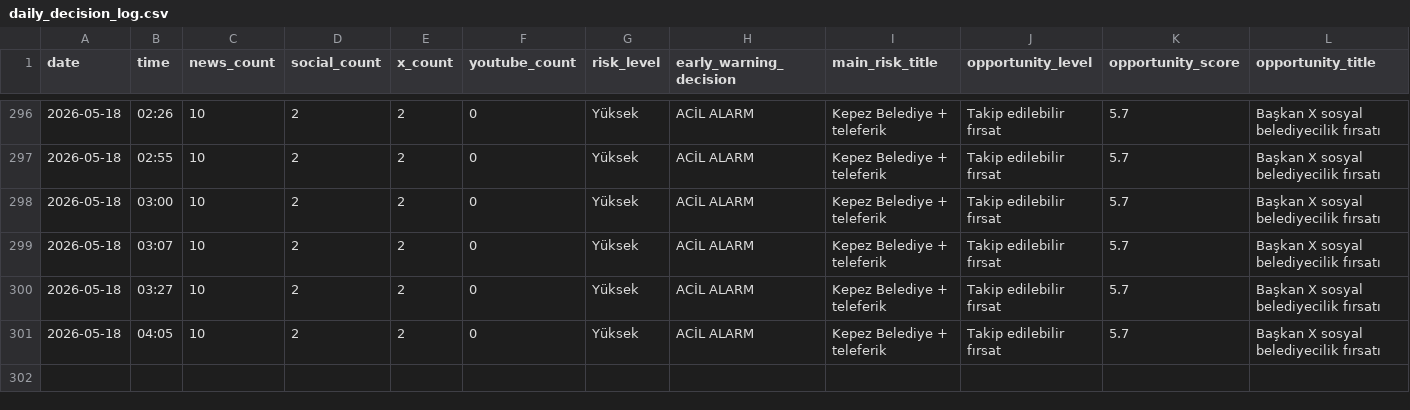
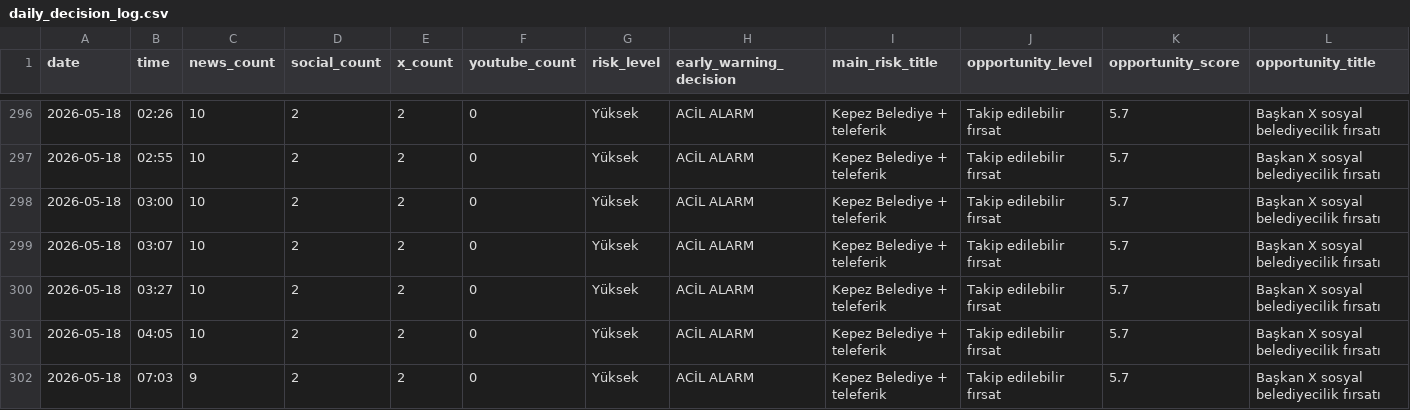
Before and after one commit to korayarhan/dijital-antalya-nabzi, a CSV file: data/archive/daily_decision_log.csv, drawn as a sheet; only a part is shown, gaps mark what is left out; rows hold the shown columns only; the diff names each change by its address in the sheet, - before the commit and + after, or states it on an @@ line.

```diff
--- a/data/archive/daily_decision_log.csv
+++ b/data/archive/daily_decision_log.csv
+row 302: 2026-05-18 | 07:03 | 9 | 2 | 2 | 0 | Yüksek | ACİL ALARM | Kepez Belediye + teleferik | Takip edilebilir fırsat | 5.7 | Başkan X sosyal belediyecilik fırsatı
```
Also changed, not shown: data/alerts/alert_log.csv, data/auto_social/president_x_posts.csv, 9 other files.
